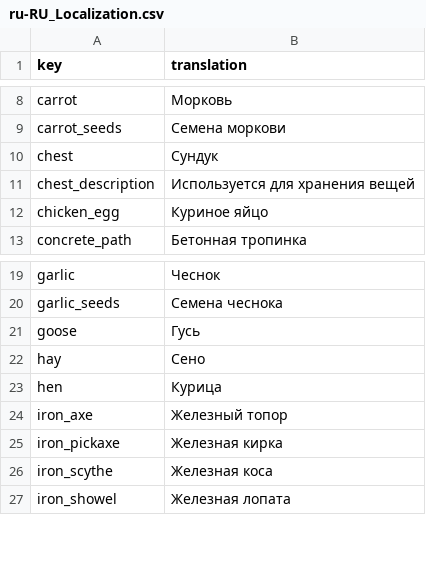
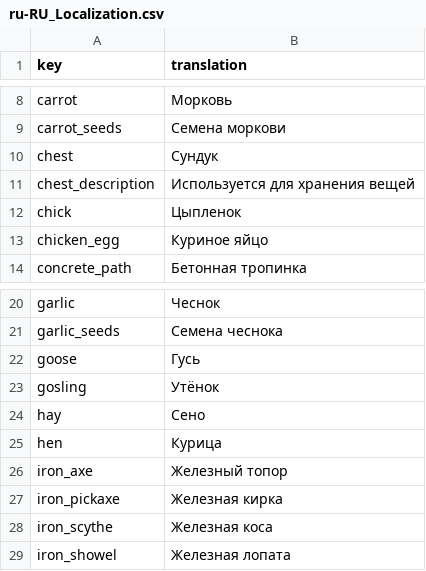
Before and after one commit to TheRickMountain/Ay-Bulak, a CSV file: palmesneo_village/palmesneo_village/Content/Localization/ru-RU_Localization.csv, drawn as a sheet; only a part is shown, gaps mark what is left out; the diff names each change by its address in the sheet, - before the commit and + after, or states it on an @@ line.

```diff
--- a/palmesneo_village/palmesneo_village/Content/Localization/ru-RU_Localization.csv
+++ b/palmesneo_village/palmesneo_village/Content/Localization/ru-RU_Localization.csv
+row 12: chick | Цыпленок
+row 23: gosling | Утёнок
```
Also changed, not shown: palmesneo_village/palmesneo_village/Content/Localization/en-US_Localization.csv, palmesneo_village/palmesneo_village/Content/Localization/ky-KY_Localization.csv, 27 other files.
